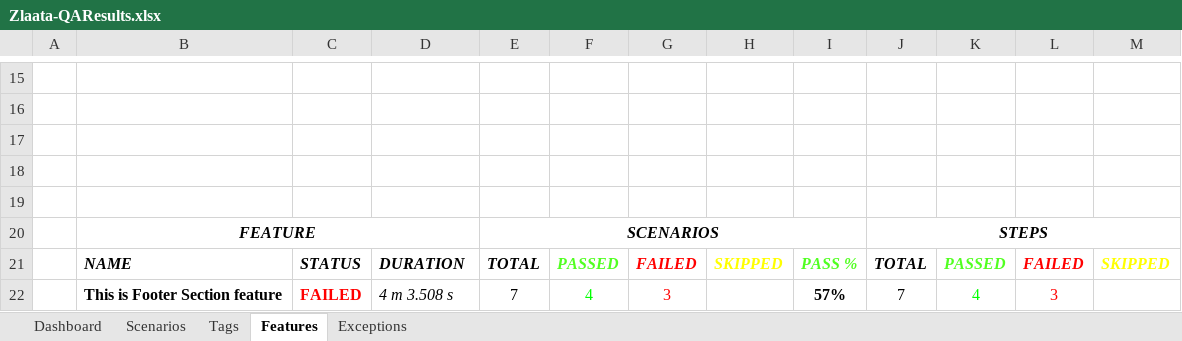
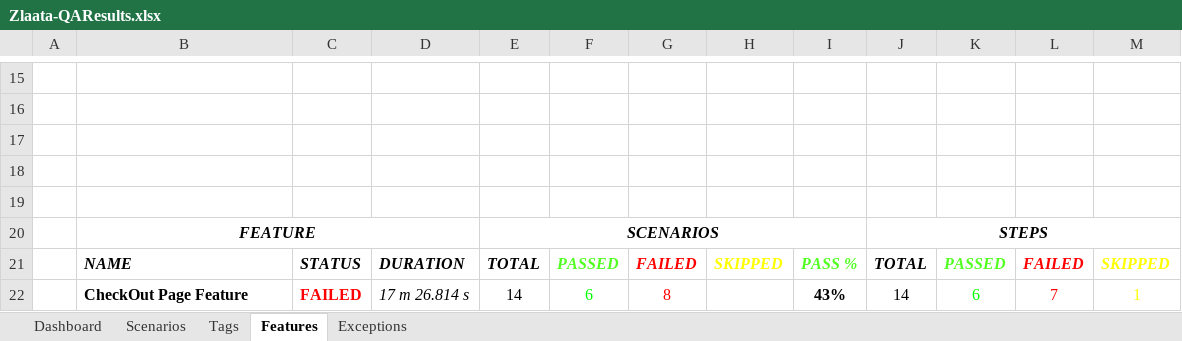
Before and after one commit to ZlaataAutomation/ZlaataQAsever, an Excel workbook: reports/Extent-Report/Zlaata-QAResults.xlsx, sheet Features, drawn as a sheet; only a part is shown, gaps mark what is left out; values as stored, in another font and other column widths than the file's, no borders; charts and pictures not drawn; removed rows and columns are numbered as before the commit, all else as after; the diff names each change by its address in the sheet, - before the commit and + after, or states it on an @@ line.

```diff
--- a/reports/Extent-Report/Zlaata-QAResults.xlsx (sheet Features)
+++ b/reports/Extent-Report/Zlaata-QAResults.xlsx (sheet Features)
-row 22:  | This is Footer Section feature | FAILED | 4 m 3.508 s | 7 | 4 | 3 |  | 57% | 7 | 4 | 3
+row 22:  | CheckOut Page Feature | FAILED | 17 m 26.814 s | 14 | 6 | 8 |  | 43% | 14 | 6 | 7 | 1
```
Also changed, not shown: sheet Tags, sheet Scenarios, sheet Dashboard, sheet Exceptions, charts or pictures, 46 other files.
